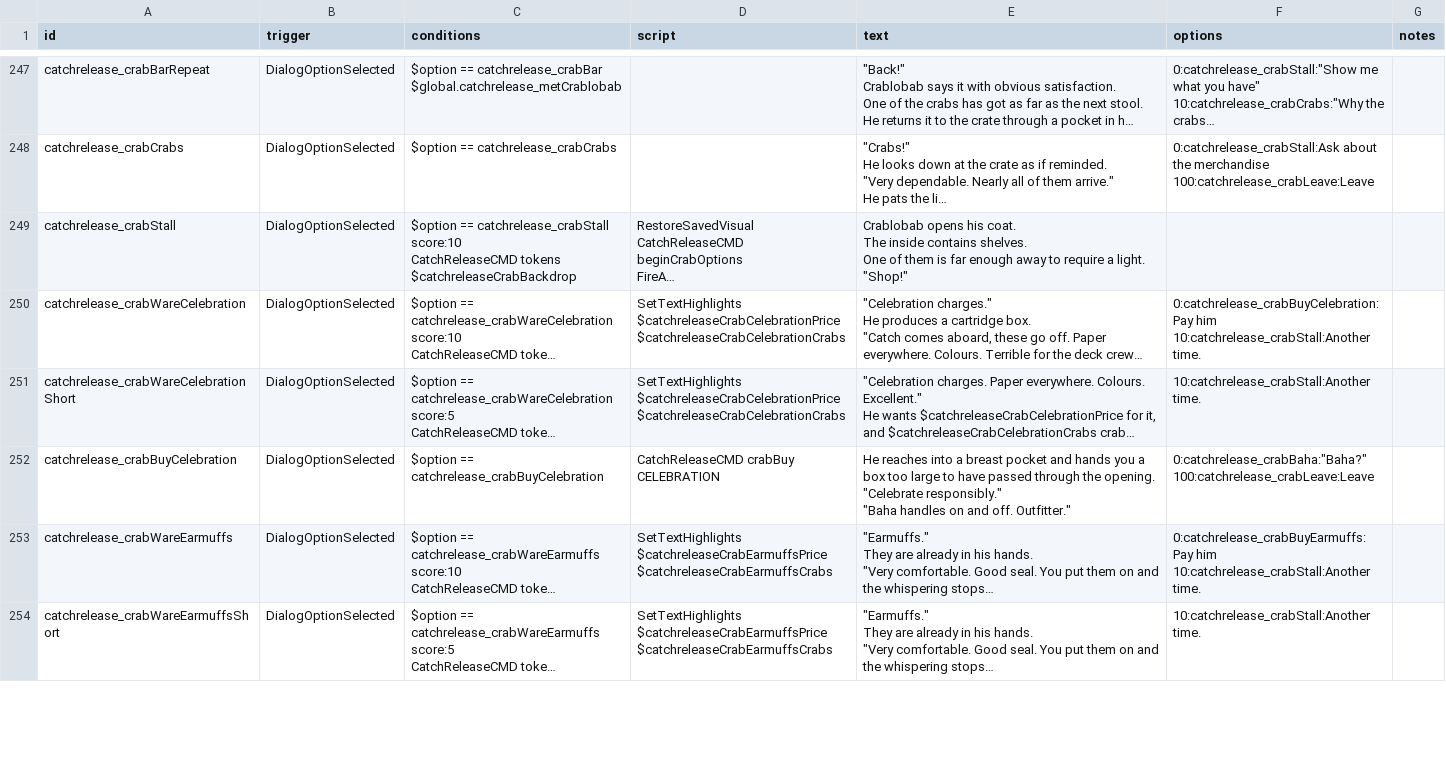
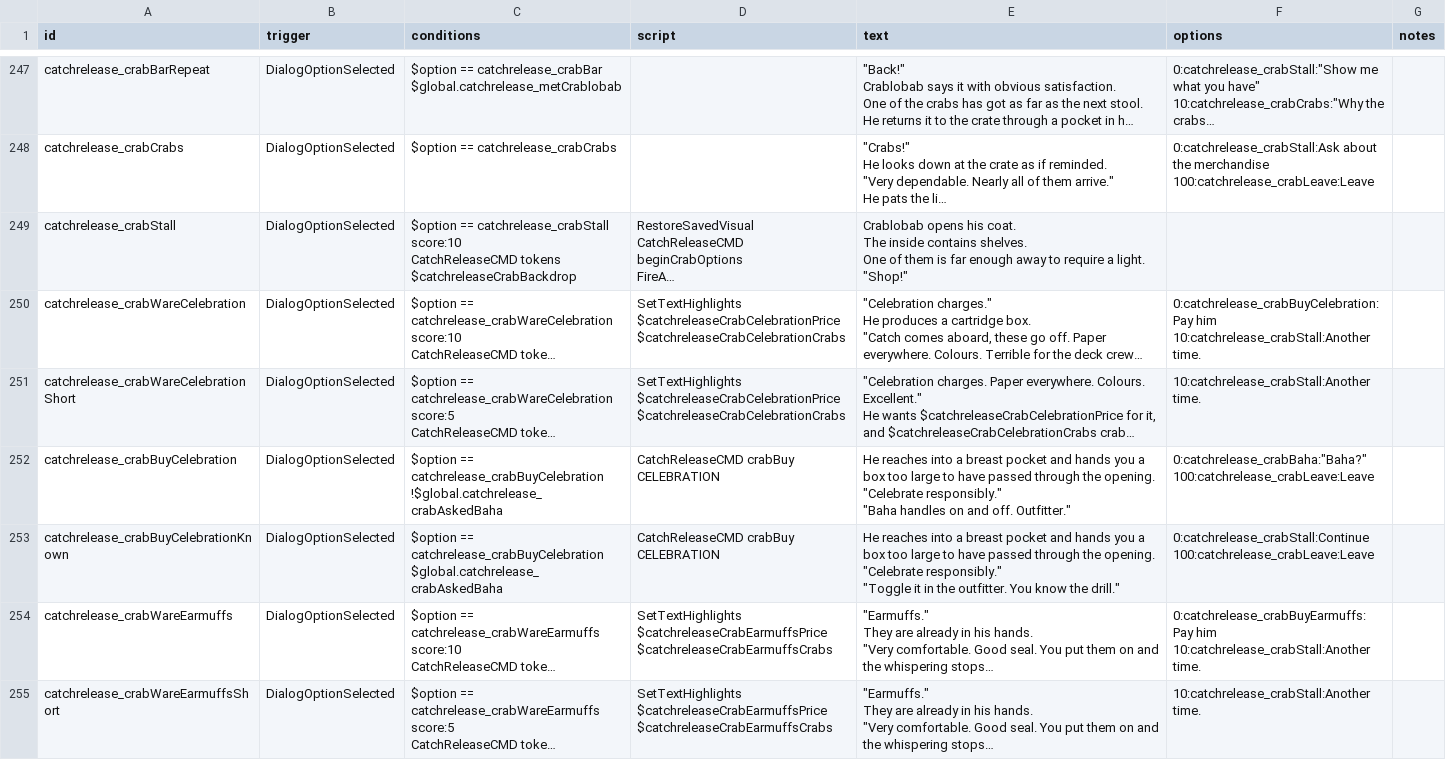
Before and after one commit to SirHartley/Catch.Release, a CSV file: data/campaign/rules.csv, drawn as a sheet; only a part is shown, gaps mark what is left out; long unchanged cells end in …; ↵ is a line break in a cell; the diff covers the shown part only; the diff names each change by its address in the sheet, - before the commit and + after, or states it on an @@ line.

Commit message:
Retire the Baha correction after one answer

```diff
--- a/data/campaign/rules.csv
+++ b/data/campaign/rules.csv
-C252 (conditions): …== catchrelease_crabBuyCelebration
+C252 (conditions): …== catchrelease_crabBuyCelebration ↵ !$global.catchrelease_crabAskedBaha
+row 253: catchrelease_crabBuyCelebrationKnown | DialogOptionSelected | $option == catchrelease_crabBuyCelebration ↵ $global.catchrelease_crabAskedBaha | CatchReleaseCMD crabBuy CELEBRATION | He reaches into a breast pocket and hands you a box too large to have passed through the opening. ↵ "Celebrate responsibly." ↵ "Toggle it in the outfitter. You know the drill." | 0:catchrelease_crabStall:Continue ↵ 100:catchrelease_crabLeave:Leave
```
Also changed, not shown: 1 added row and 3 edited cells elsewhere in this file, 1 other file.
